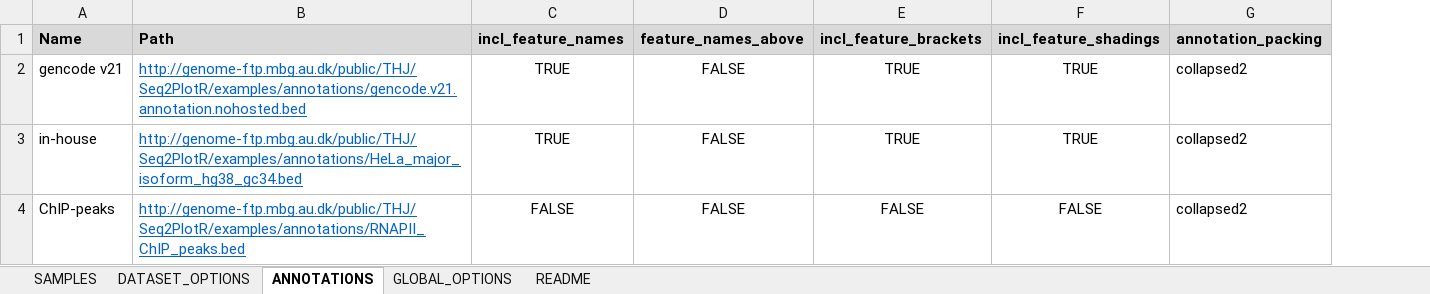
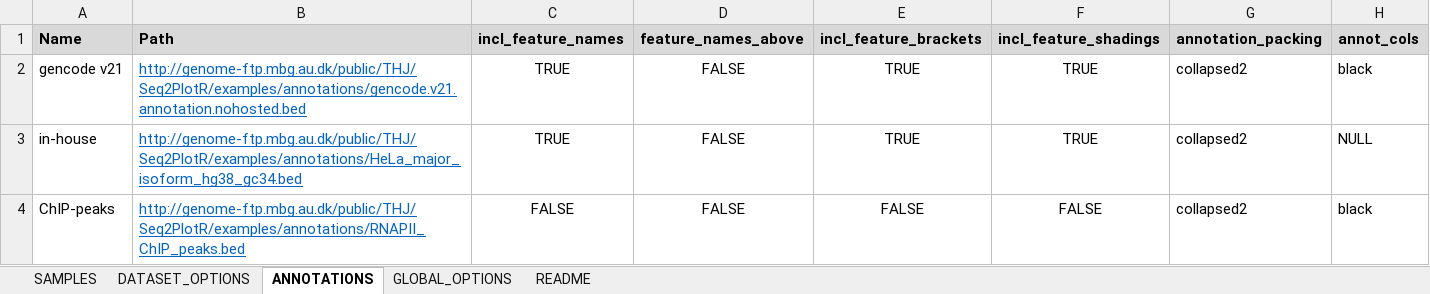
Before and after one commit to THJlab/seqNdisplayR, an Excel workbook: inst/extdata/example_excel_template_w_macro.xlsx, sheet ANNOTATIONS, drawn as a sheet; values as stored, in another font and other column widths than the file's, no borders; the diff names each change by its address in the sheet, - before the commit and + after, or states it on an @@ line.

```diff
--- a/inst/extdata/example_excel_template_w_macro.xlsx (sheet ANNOTATIONS)
+++ b/inst/extdata/example_excel_template_w_macro.xlsx (sheet ANNOTATIONS)
+column H (annot_cols), rows 2-4: black | NULL | black
```
Also changed, not shown: sheet DATASET_OPTIONS, sheet GLOBAL_OPTIONS, inst/extdata/seqNdisplayR_sample_sheet_elaborate.xlsx, inst/extdata/seqNdisplayR_sample_sheet_simple.xlsm, 4 other files.
